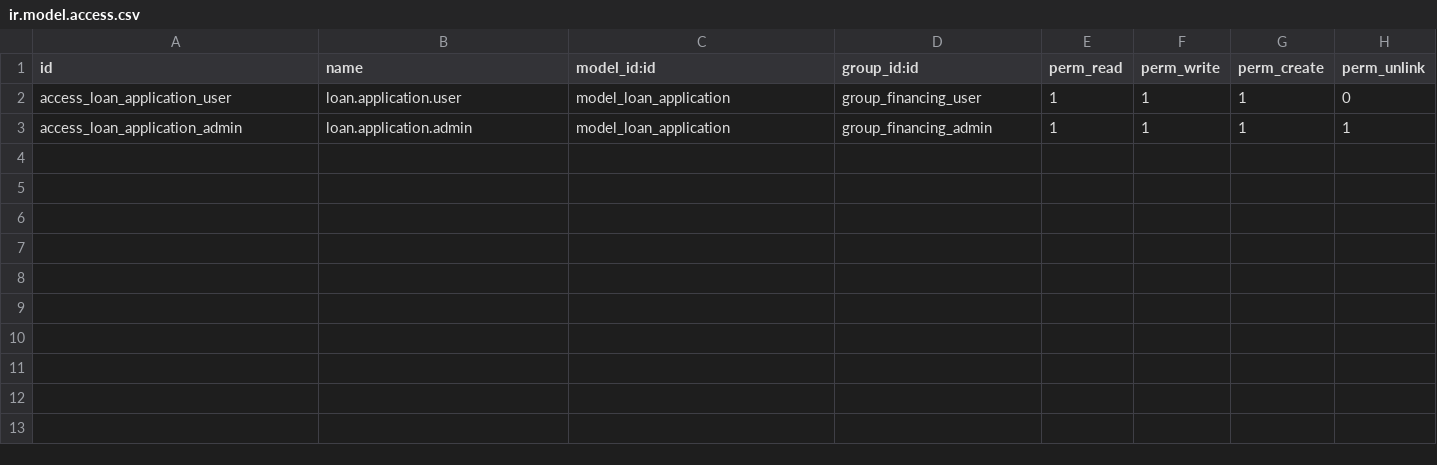
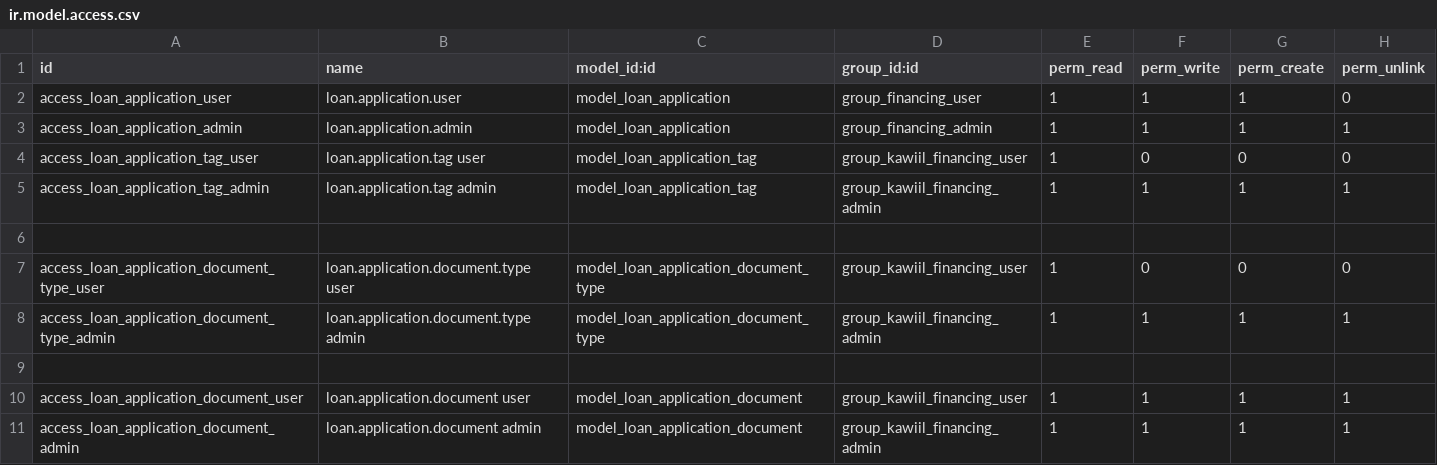
Before and after one commit to mumvekeri/Odoo-kawiil-basee, a CSV file: kiwiil_financing/security/ir.model.access.csv, drawn as a sheet.

```diff
--- a/kiwiil_financing/security/ir.model.access.csv
+++ b/kiwiil_financing/security/ir.model.access.csv
@@ -3 +3,9 @@ access_loan_application_user,loan.application.user,model_loan_application,group_
 access_loan_application_admin,loan.application.admin,model_loan_application,group_financing_admin,1,1,1,1
+access_loan_application_tag_user,loan.application.tag user,model_loan_application_tag,group_kawiil_financing_user,1,0,0,0
+access_loan_application_tag_admin,loan.application.tag admin,model_loan_application_tag,group_kawiil_financing_admin,1,1,1,1
+
+access_loan_application_document_type_user,loan.application.document.type user,model_loan_application_document_type,group_kawiil_financing_user,1,0,0,0
+access_loan_application_document_type_admin,loan.application.document.type admin,model_loan_application_document_type,group_kawiil_financing_admin,1,1,1,1
+
+access_loan_application_document_user,loan.application.document user,model_loan_application_document,group_kawiil_financing_user,1,1,1,1
+access_loan_application_document_admin,loan.application.document admin,model_loan_application_document,group_kawiil_financing_admin,1,1,1,1
```
Also changed, not shown: 7 other files.
